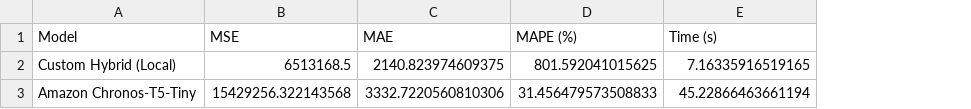
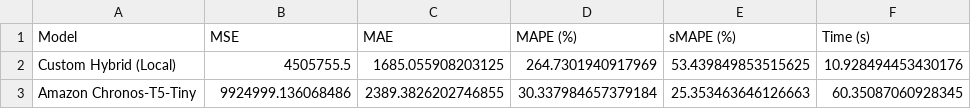
Before and after one commit to r2barati/EZERO, a CSV file: benchmark_results.csv, drawn as a sheet; addresses are those after the commit; the diff names each change by its address in the sheet, - before the commit and + after, or states it on an @@ line.

```diff
--- a/benchmark_results.csv
+++ b/benchmark_results.csv
+column E (sMAPE (%)), rows 2-3: 53.439849853515625 | 25.353463646126663
-B2 (MSE): 6513168.5
+B2 (MSE): 4505755.5
-C2 (MAE): 2140.823974609375
+C2 (MAE): 1685.055908203125
-D2 (MAPE (%)): 801.592041015625
+D2 (MAPE (%)): 264.7301940917969
-F2 (Time (s)): 7.16335916519165
+F2 (Time (s)): 10.928494453430176
-B3 (MSE): 15429256.322143568
+B3 (MSE): 9924999.136068486
-C3 (MAE): 3332.7220560810306
+C3 (MAE): 2389.3826202746855
-D3 (MAPE (%)): 31.456479573508833
+D3 (MAPE (%)): 30.337984657379184
-F3 (Time (s)): 45.22866463661194
+F3 (Time (s)): 60.35087060928345
```
Also changed, not shown: 3 other files.
